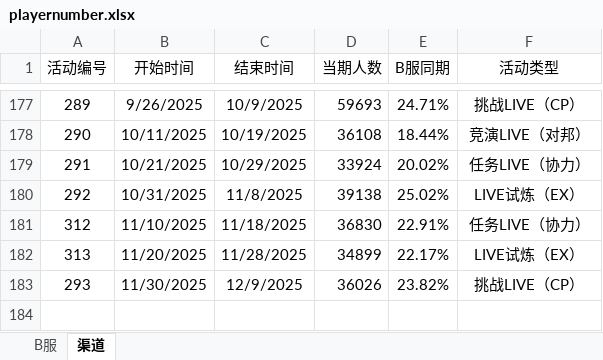
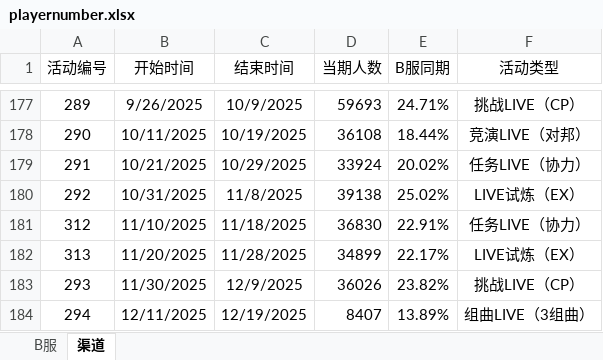
Before and after one commit to Yamamoto-2/tsugu-bangdream-bot, an Excel workbook: backend/config/playernumber.xlsx, sheet 渠道, drawn as a sheet; only a part is shown, gaps mark what is left out; values as stored, in another font and other column widths than the file's, no borders; the diff names each change by its address in the sheet, - before the commit and + after, or states it on an @@ line.

```diff
--- a/backend/config/playernumber.xlsx (sheet 渠道)
+++ b/backend/config/playernumber.xlsx (sheet 渠道)
+row 184: 294 | 12/11/2025 | 12/19/2025 | 8407 | 13.89% | 组曲LIVE（3组曲）
```
Also changed, not shown: sheet B服.
